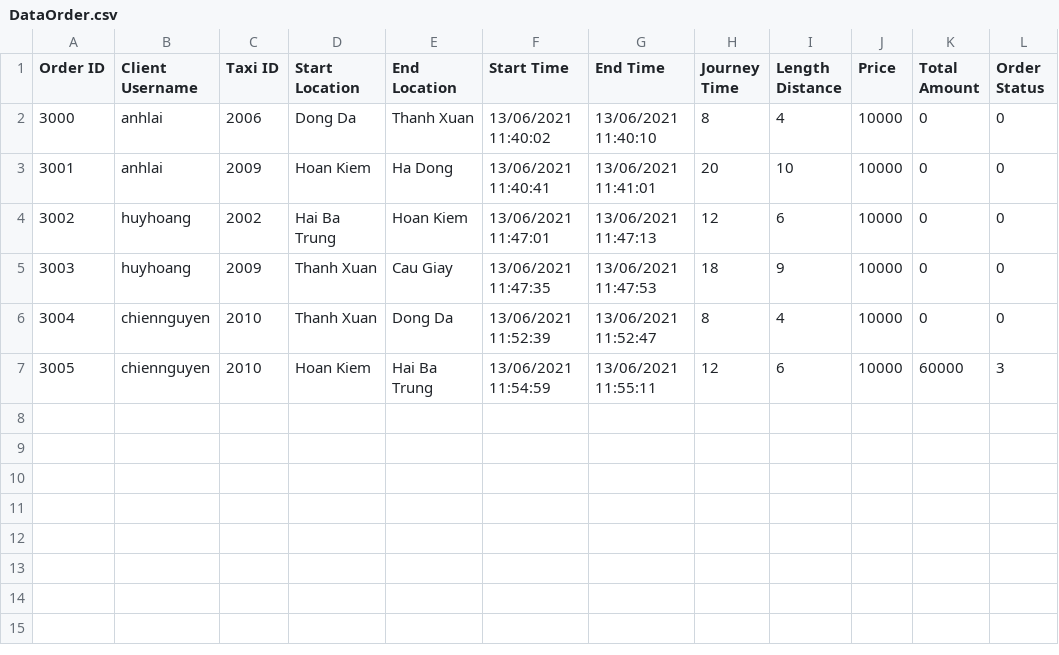
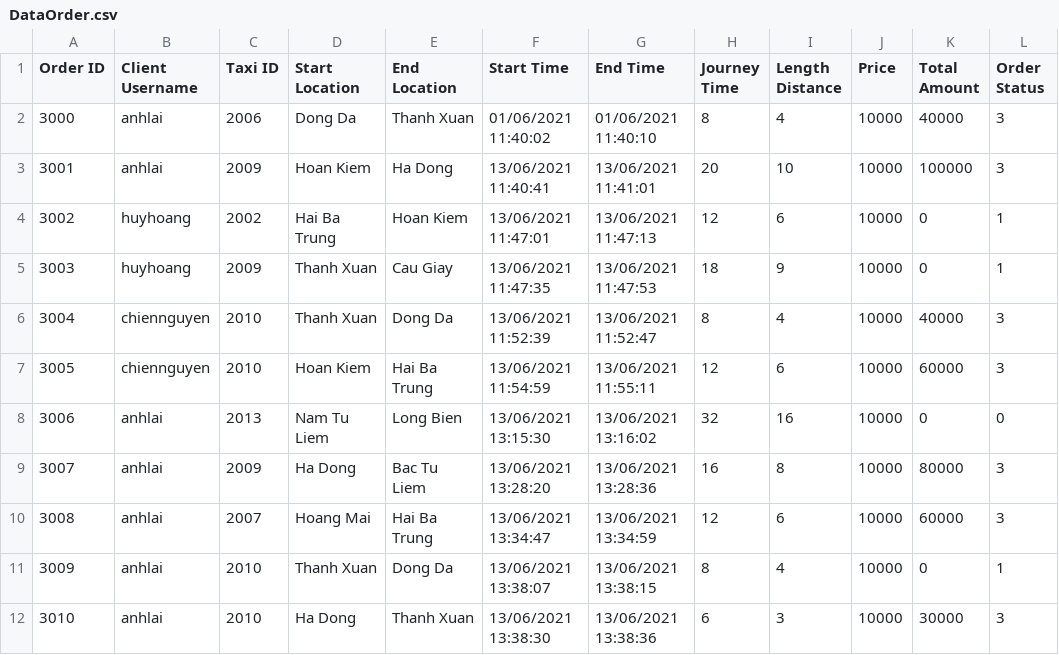
Before and after one commit to phuonganh1992/CG_02_JavaCore, a CSV file: Module2_CaseStudy/CaseStudy/src/file/DataOrder.csv, drawn as a sheet.

```diff
--- a/Module2_CaseStudy/CaseStudy/src/file/DataOrder.csv
+++ b/Module2_CaseStudy/CaseStudy/src/file/DataOrder.csv
@@ -1,7 +1,12 @@
 Order ID,Client Username,Taxi ID,Start Location,End Location,Start Time,End Time,Journey Time,Length Distance,Price,Total Amount,Order Status
-3000,anhlai,2006,Dong Da,Thanh Xuan,13/06/2021 11:40:02,13/06/2021 11:40:10,8,4,10000,0,0
-3001,anhlai,2009,Hoan Kiem,Ha Dong,13/06/2021 11:40:41,13/06/2021 11:41:01,20,10,10000,0,0
-3002,huyhoang,2002,Hai Ba Trung,Hoan Kiem,13/06/2021 11:47:01,13/06/2021 11:47:13,12,6,10000,0,0
-3003,huyhoang,2009,Thanh Xuan,Cau Giay,13/06/2021 11:47:35,13/06/2021 11:47:53,18,9,10000,0,0
-3004,chiennguyen,2010,Thanh Xuan,Dong Da,13/06/2021 11:52:39,13/06/2021 11:52:47,8,4,10000,0,0
+3000,anhlai,2006,Dong Da,Thanh Xuan,01/06/2021 11:40:02,01/06/2021 11:40:10,8,4,10000,40000,3
+3001,anhlai,2009,Hoan Kiem,Ha Dong,13/06/2021 11:40:41,13/06/2021 11:41:01,20,10,10000,100000,3
+3002,huyhoang,2002,Hai Ba Trung,Hoan Kiem,13/06/2021 11:47:01,13/06/2021 11:47:13,12,6,10000,0,1
+3003,huyhoang,2009,Thanh Xuan,Cau Giay,13/06/2021 11:47:35,13/06/2021 11:47:53,18,9,10000,0,1
+3004,chiennguyen,2010,Thanh Xuan,Dong Da,13/06/2021 11:52:39,13/06/2021 11:52:47,8,4,10000,40000,3
 3005,chiennguyen,2010,Hoan Kiem,Hai Ba Trung,13/06/2021 11:54:59,13/06/2021 11:55:11,12,6,10000,60000,3
+3006,anhlai,2013,Nam Tu Liem,Long Bien,13/06/2021 13:15:30,13/06/2021 13:16:02,32,16,10000,0,0
+3007,anhlai,2009,Ha Dong,Bac Tu Liem,13/06/2021 13:28:20,13/06/2021 13:28:36,16,8,10000,80000,3
+3008,anhlai,2007,Hoang Mai,Hai Ba Trung,13/06/2021 13:34:47,13/06/2021 13:34:59,12,6,10000,60000,3
+3009,anhlai,2010,Thanh Xuan,Dong Da,13/06/2021 13:38:07,13/06/2021 13:38:15,8,4,10000,0,1
+3010,anhlai,2010,Ha Dong,Thanh Xuan,13/06/2021 13:38:30,13/06/2021 13:38:36,6,3,10000,30000,3
```
Also changed, not shown: Module2_CaseStudy/CaseStudy/out/production/CaseStudy/file/DataOrder.csv, 15 other files.
